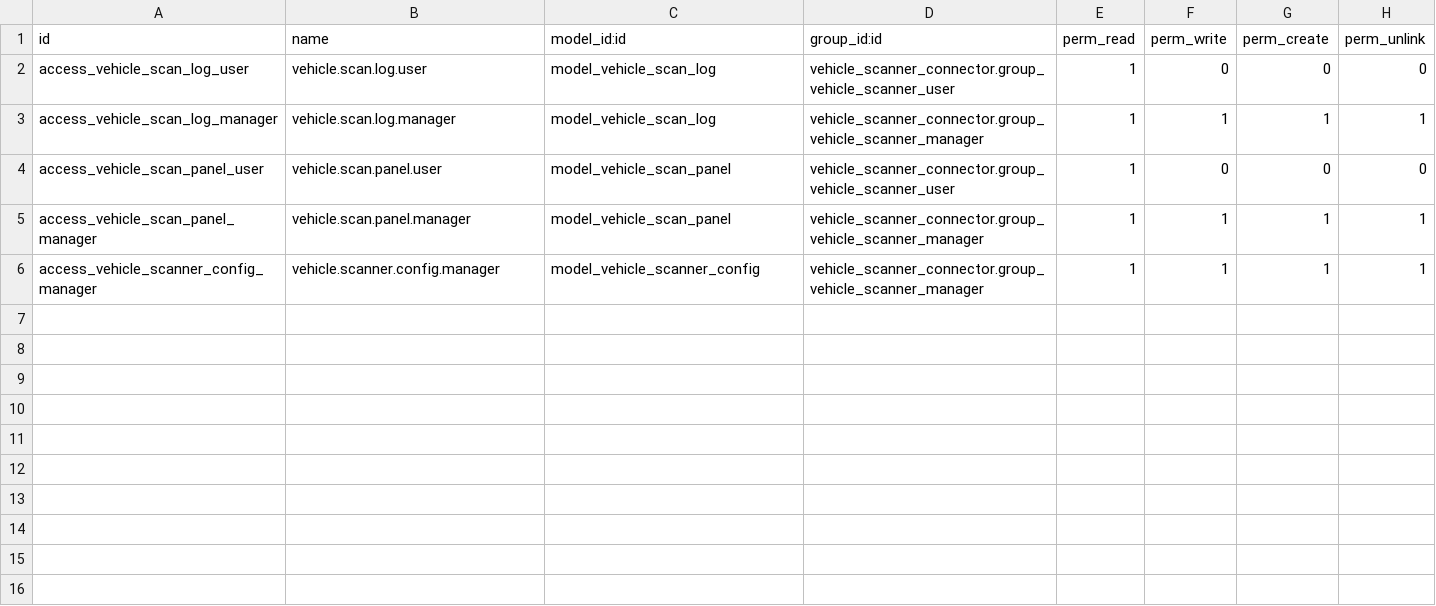
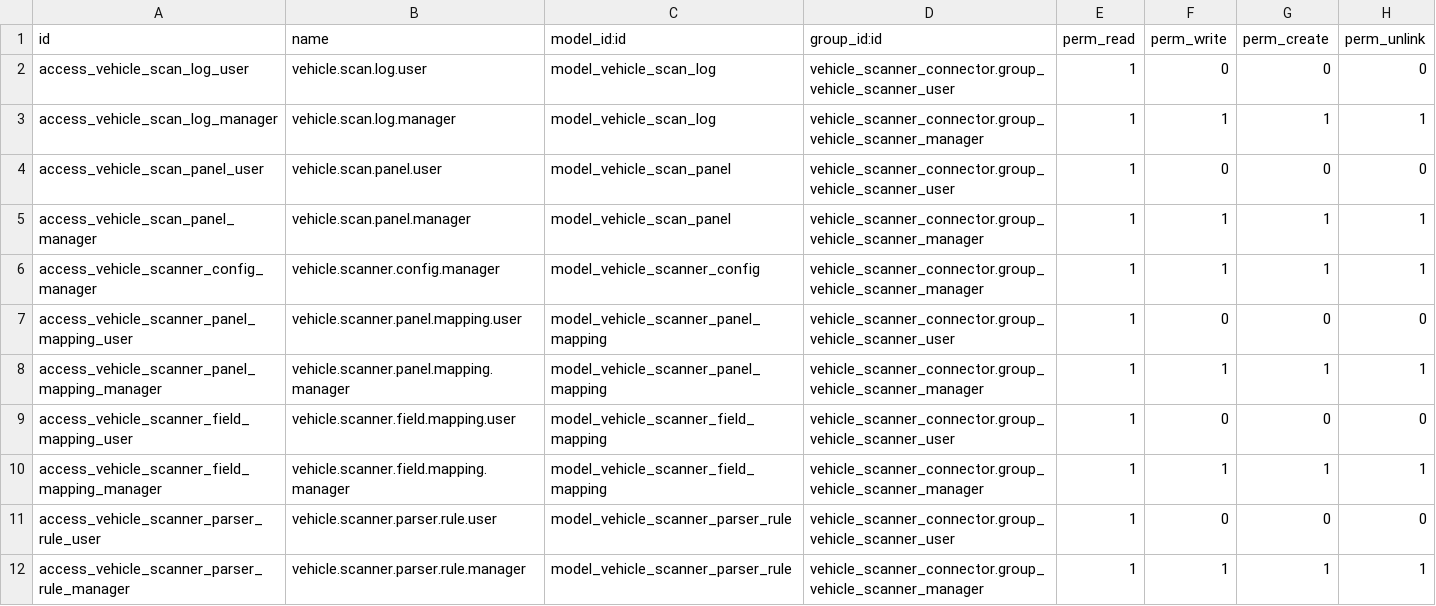
Before and after one commit to PeterCatania721/vehicle-scanner-connector, a CSV file: vehicle_scanner_connector/security/ir.model.access.csv, drawn as a sheet.

Commit message:
feat: v19.0.1.0.1 — production-ready Odoo 19 install and full config UI
- Add panel/field mappings, parser rules, and inbound auto-detect endpoint
- Wire webhook routes via shared constants; fix generic auth error format
- Add missing ACLs, post_init_hook, and complete configuration form
- Remove unused repair dependency (base + fleet only)
- Add Odoo TransactionCase tests and local simulation test suite
- Document install steps, changelog, and project state snapshot

```diff
--- a/vehicle_scanner_connector/security/ir.model.access.csv
+++ b/vehicle_scanner_connector/security/ir.model.access.csv
@@ -6 +6,7 @@ access_vehicle_scan_panel_manager,vehicle.scan.panel.manager,model_vehicle_scan_
 access_vehicle_scanner_config_manager,vehicle.scanner.config.manager,model_vehicle_scanner_config,vehicle_scanner_connector.group_vehicle_scanner_manager,1,1,1,1
+access_vehicle_scanner_panel_mapping_user,vehicle.scanner.panel.mapping.user,model_vehicle_scanner_panel_mapping,vehicle_scanner_connector.group_vehicle_scanner_user,1,0,0,0
+access_vehicle_scanner_panel_mapping_manager,vehicle.scanner.panel.mapping.manager,model_vehicle_scanner_panel_mapping,vehicle_scanner_connector.group_vehicle_scanner_manager,1,1,1,1
+access_vehicle_scanner_field_mapping_user,vehicle.scanner.field.mapping.user,model_vehicle_scanner_field_mapping,vehicle_scanner_connector.group_vehicle_scanner_user,1,0,0,0
+access_vehicle_scanner_field_mapping_manager,vehicle.scanner.field.mapping.manager,model_vehicle_scanner_field_mapping,vehicle_scanner_connector.group_vehicle_scanner_manager,1,1,1,1
+access_vehicle_scanner_parser_rule_user,vehicle.scanner.parser.rule.user,model_vehicle_scanner_parser_rule,vehicle_scanner_connector.group_vehicle_scanner_user,1,0,0,0
+access_vehicle_scanner_parser_rule_manager,vehicle.scanner.parser.rule.manager,model_vehicle_scanner_parser_rule,vehicle_scanner_connector.group_vehicle_scanner_manager,1,1,1,1
```
Also changed, not shown: 21 other files.
